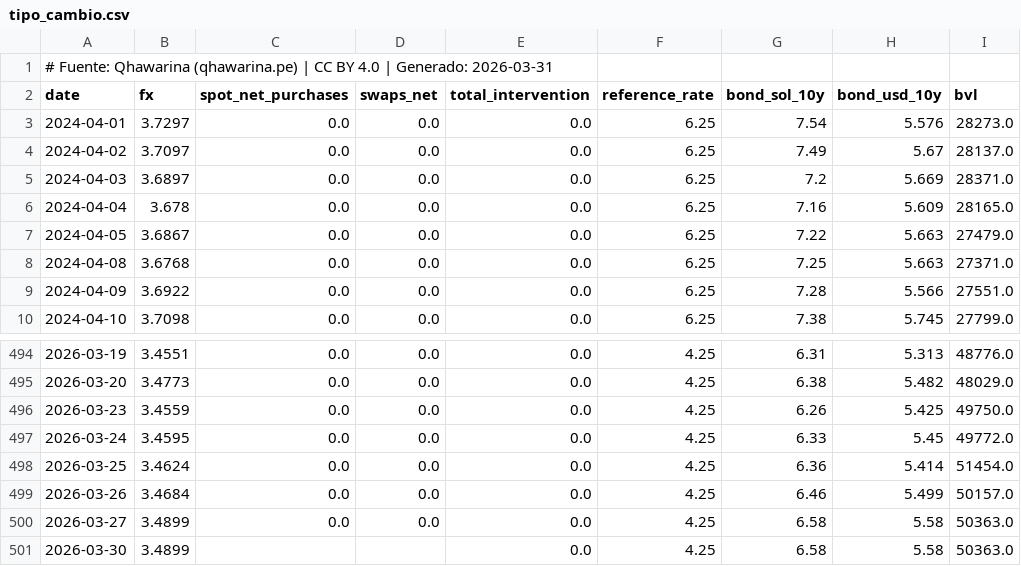
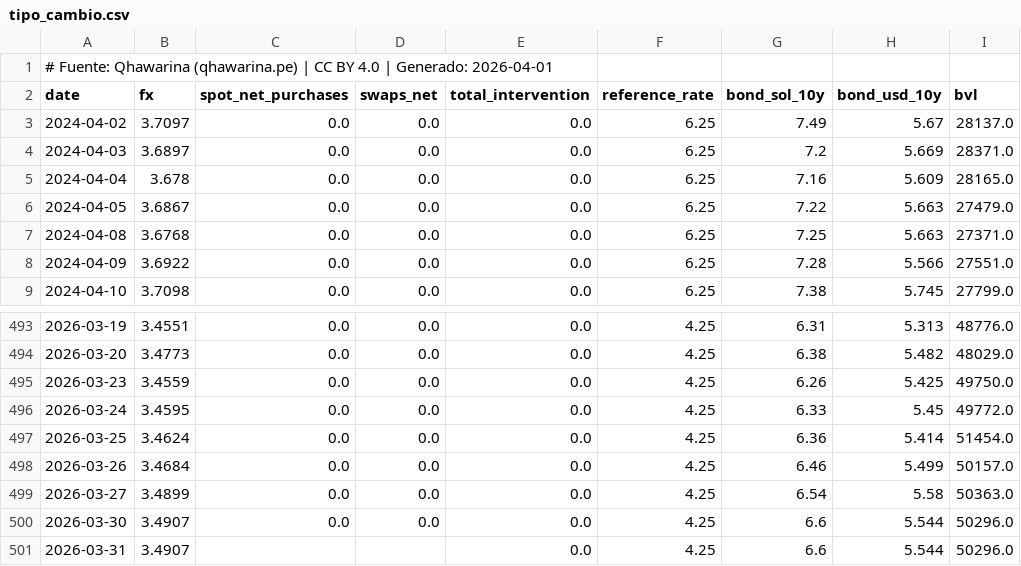
Before and after one commit to cesarchavezp29/qhawarina, a CSV file: exports/data/csv/tipo_cambio.csv, drawn as a sheet; only a part is shown, gaps mark what is left out.

```diff
--- a/exports/data/csv/tipo_cambio.csv
+++ b/exports/data/csv/tipo_cambio.csv
@@ -1,4 +1,3 @@
-# Fuente: Qhawarina (qhawarina.pe) | CC BY 4.0 | Generado: 2026-03-31
+# Fuente: Qhawarina (qhawarina.pe) | CC BY 4.0 | Generado: 2026-04-01
 date,fx,spot_net_purchases,swaps_net,total_intervention,reference_rate,bond_sol_10y,bond_usd_10y,bvl
-2024-04-01,3.7297,0.0,0.0,0.0,6.25,7.54,5.576,28273.0
 2024-04-02,3.7097,0.0,0.0,0.0,6.25,7.49,5.67,28137.0
@@ -499,3 +498,4 @@ date,fx,spot_net_purchases,swaps_net,total_intervention,reference_rate,bond_sol_
 2026-03-26,3.4684,0.0,0.0,0.0,4.25,6.46,5.499,50157.0
-2026-03-27,3.4899,0.0,0.0,0.0,4.25,6.58,5.58,50363.0
-2026-03-30,3.4899,,,0.0,4.25,6.58,5.58,50363.0
+2026-03-27,3.4899,0.0,0.0,0.0,4.25,6.54,5.58,50363.0
+2026-03-30,3.4907,0.0,0.0,0.0,4.25,6.6,5.544,50296.0
+2026-03-31,3.4907,,,0.0,4.25,6.6,5.544,50296.0
```
Also changed, not shown: exports/data/csv/indices_riesgo_mensual.csv, exports/data/csv/pbi_nowcast.csv, 10 other files.
